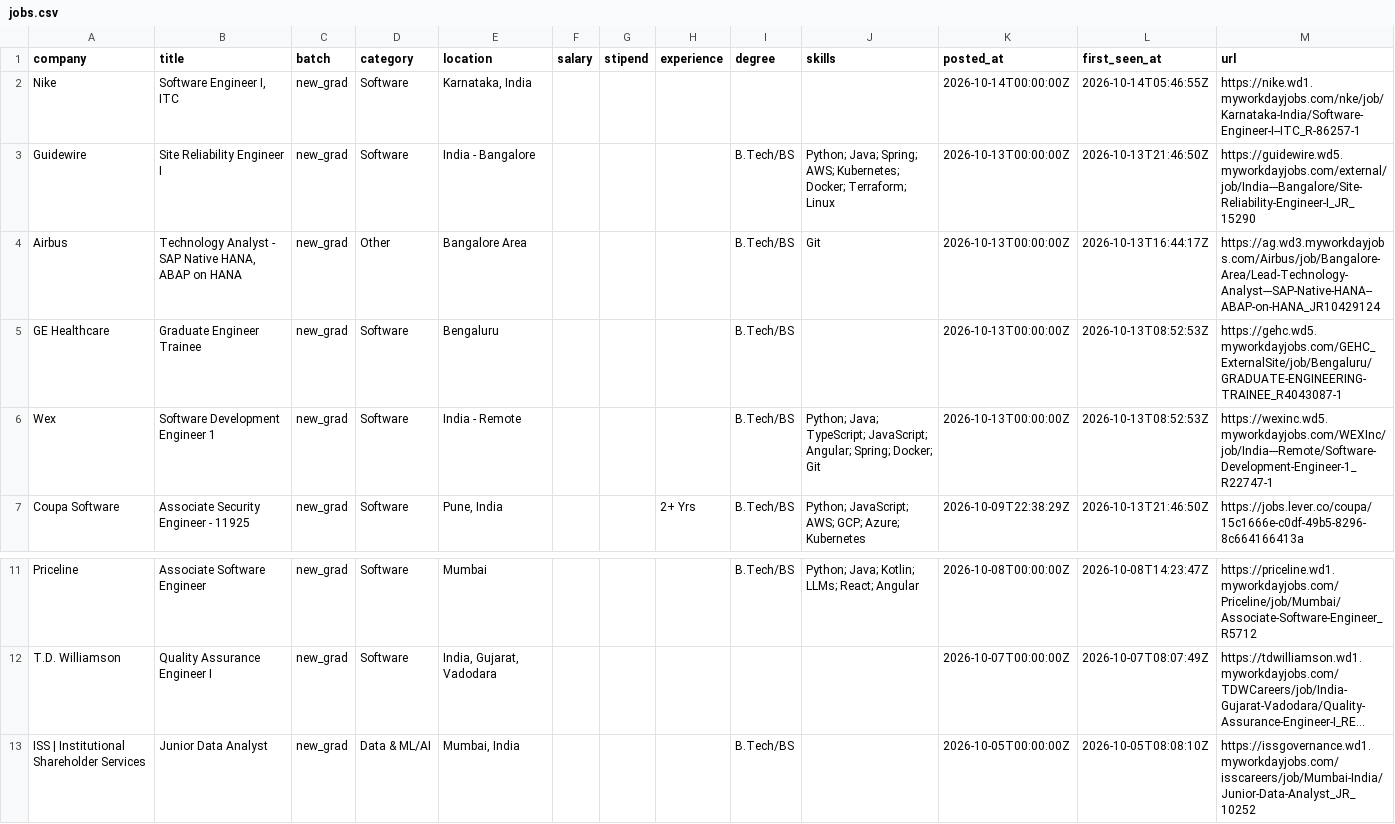
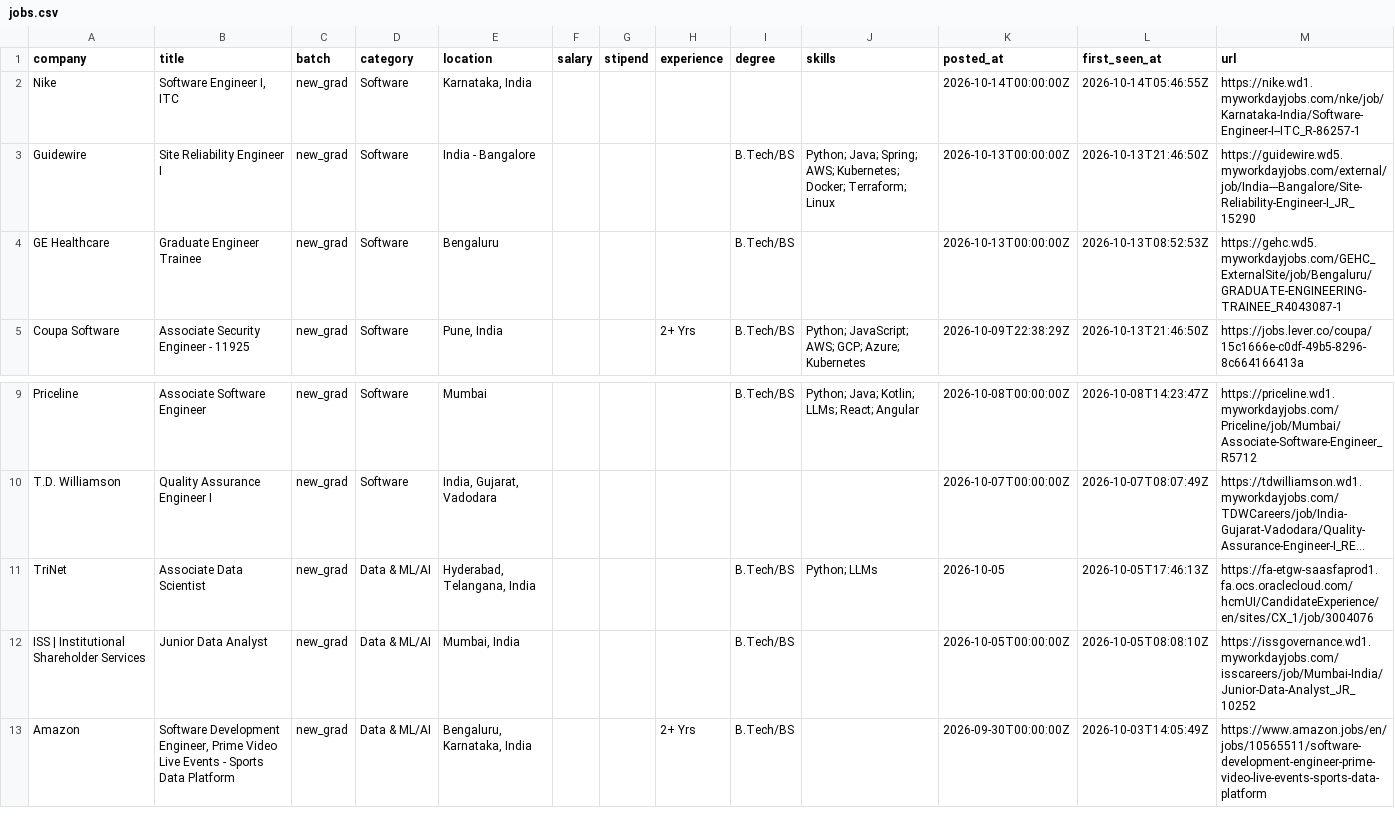
Before and after one commit to Rohan-droid7341/job-for-freshers, a CSV file: data/jobs.csv, drawn as a sheet; only a part is shown, gaps mark what is left out; the shorter side is filled out with more unchanged rows; long unchanged cells end in …; removed rows and columns are numbered as before the commit, all else as after; the diff names each change by its address in the sheet, - before the commit and + after, or states it on an @@ line.

```diff
--- a/data/jobs.csv
+++ b/data/jobs.csv
-row 4: Airbus | Technology Analyst - SAP Native HANA, ABAP on HANA | new_grad | Other | Bangalore Area |  |  |  | B.Tech/BS | Git | 2026-10-13T00:00:00Z | 2026-10-13T16:44:17Z | https://ag.wd3.myworkdayjobs.com/Airbus/job/Bangalore-Area/Lead-Technology-Analyst---SAP-Native-HANA--ABAP-on-HANA_JR10429124
-row 6: Wex | Software Development Engineer 1 | new_grad | Software | India - Remote |  |  |  | B.Tech/BS | Python; Java; TypeScript; JavaScript; Angular; Spring; Docker; Git | 2026-10-13T00:00:00Z | 2026-10-13T08:52:53Z | https://wexinc.wd5.myworkdayjobs.com/WEXInc/job/India---Remote/Software-Development-Engineer-1_R22747-1
+row 11: TriNet | Associate Data Scientist | new_grad | Data & ML/AI | Hyderabad, Telangana, India |  |  |  | B.Tech/BS | Python; LLMs | 2026-10-05 | 2026-10-05T17:46:13Z | https://fa-etgw-saasfaprod1.fa.ocs.oraclecloud.com/hcmUI/CandidateExperience/en/sites/CX_1/job/3004076
```
Also changed, not shown: 14 other files.
